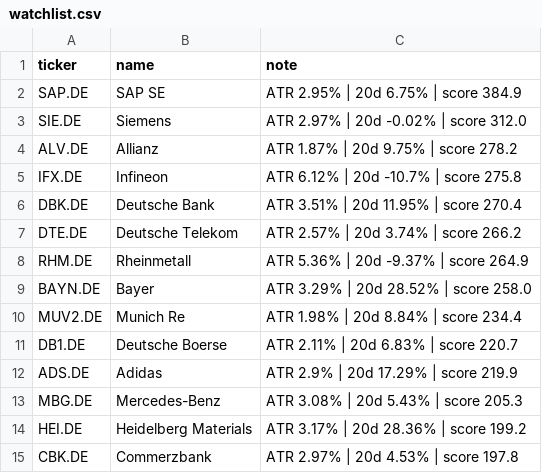
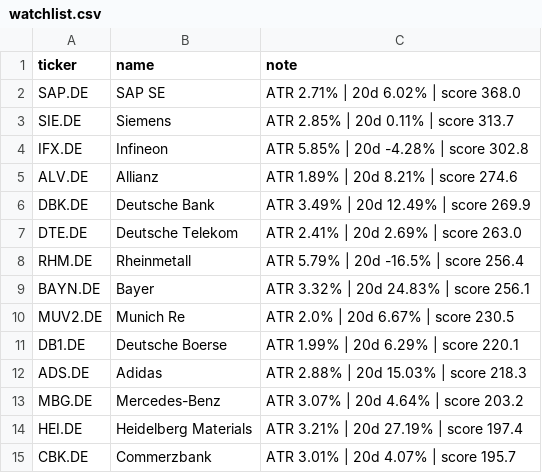
Before and after one commit to amaccountant/swing-agent, a CSV file: watchlist.csv, drawn as a sheet.

```diff
--- a/watchlist.csv
+++ b/watchlist.csv
@@ -1,15 +1,15 @@
 ticker,name,note
-SAP.DE,SAP SE,ATR 2.95% | 20d 6.75% | score 384.9
-SIE.DE,Siemens,ATR 2.97% | 20d -0.02% | score 312.0
-ALV.DE,Allianz,ATR 1.87% | 20d 9.75% | score 278.2
-IFX.DE,Infineon,ATR 6.12% | 20d -10.7% | score 275.8
-DBK.DE,Deutsche Bank,ATR 3.51% | 20d 11.95% | score 270.4
-DTE.DE,Deutsche Telekom,ATR 2.57% | 20d 3.74% | score 266.2
-RHM.DE,Rheinmetall,ATR 5.36% | 20d -9.37% | score 264.9
-BAYN.DE,Bayer,ATR 3.29% | 20d 28.52% | score 258.0
-MUV2.DE,Munich Re,ATR 1.98% | 20d 8.84% | score 234.4
-DB1.DE,Deutsche Boerse,ATR 2.11% | 20d 6.83% | score 220.7
-ADS.DE,Adidas,ATR 2.9% | 20d 17.29% | score 219.9
-MBG.DE,Mercedes-Benz,ATR 3.08% | 20d 5.43% | score 205.3
-HEI.DE,Heidelberg Materials,ATR 3.17% | 20d 28.36% | score 199.2
-CBK.DE,Commerzbank,ATR 2.97% | 20d 4.53% | score 197.8
+SAP.DE,SAP SE,ATR 2.71% | 20d 6.02% | score 368.0
+SIE.DE,Siemens,ATR 2.85% | 20d 0.11% | score 313.7
+IFX.DE,Infineon,ATR 5.85% | 20d -4.28% | score 302.8
+ALV.DE,Allianz,ATR 1.89% | 20d 8.21% | score 274.6
+DBK.DE,Deutsche Bank,ATR 3.49% | 20d 12.49% | score 269.9
+DTE.DE,Deutsche Telekom,ATR 2.41% | 20d 2.69% | score 263.0
+RHM.DE,Rheinmetall,ATR 5.79% | 20d -16.5% | score 256.4
+BAYN.DE,Bayer,ATR 3.32% | 20d 24.83% | score 256.1
+MUV2.DE,Munich Re,ATR 2.0% | 20d 6.67% | score 230.5
+DB1.DE,Deutsche Boerse,ATR 1.99% | 20d 6.29% | score 220.1
+ADS.DE,Adidas,ATR 2.88% | 20d 15.03% | score 218.3
+MBG.DE,Mercedes-Benz,ATR 3.07% | 20d 4.64% | score 203.2
+HEI.DE,Heidelberg Materials,ATR 3.21% | 20d 27.19% | score 197.4
+CBK.DE,Commerzbank,ATR 3.01% | 20d 4.07% | score 195.7
```
Also changed, not shown: 3 other files.
